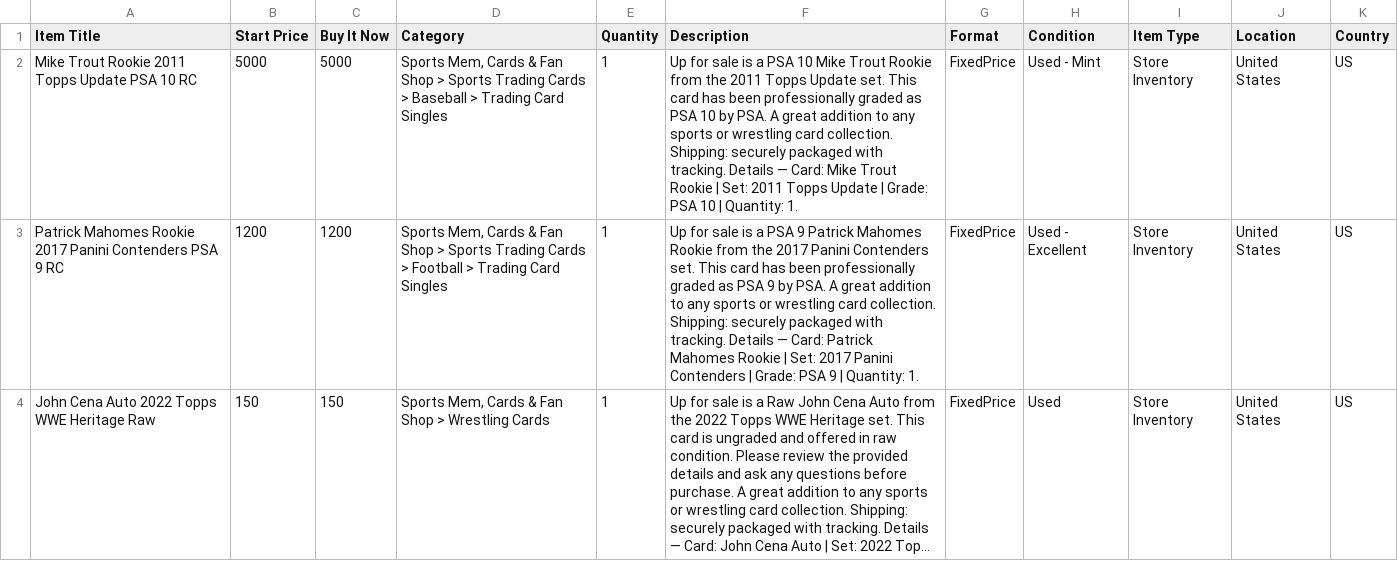
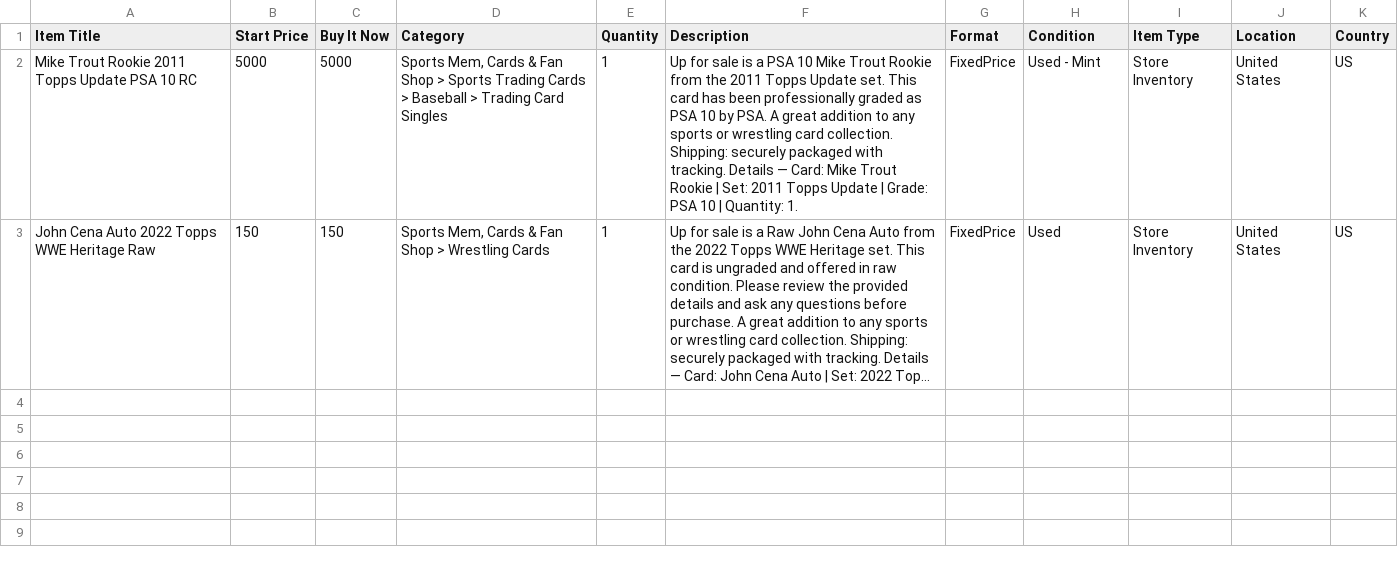
Before and after one commit to Nietzsche-Ubermensch/card-suite-unified, a CSV file: listings/eBay_bulk_upload.csv, drawn as a sheet; long unchanged cells end in …; the diff names each change by its address in the sheet, - before the commit and + after, or states it on an @@ line.

```diff
--- a/listings/eBay_bulk_upload.csv
+++ b/listings/eBay_bulk_upload.csv
-row 3: Patrick Mahomes Rookie 2017 Panini Contenders PSA 9 RC | 1200 | 1200 | Sports Mem, Cards & Fan Shop > Sports Trading Cards > Football > Trading Card Singles | 1 | Up for sale is a PSA 9 Patrick Mahomes Rookie from the 2017 Panini Contenders set. This card has been professionally graded as PSA 9 by PSA. A great addition to any sports or wrestling card collection. Shipping: securely packaged with tracking. Details — Card: Patrick Mahomes Rookie | Set: 2017 Panini Contenders | Grade: PSA 9 | Quantity: 1. | FixedPrice | Used - Excellent | Store Inventory | United States | US
```
Also changed, not shown: 11 other files.
